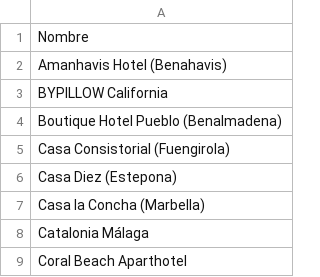
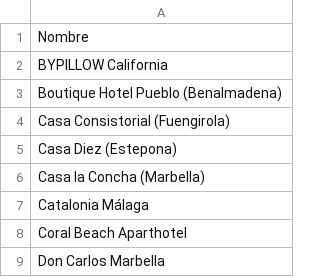
Before and after one commit to khiraniayoub/AvisosMedicos, a CSV file: hoteles.csv, drawn as a sheet; only a part is shown; the shorter side is filled out with more unchanged rows; the diff names each change by its address in the sheet, - before the commit and + after, or states it on an @@ line.

```diff
--- a/hoteles.csv
+++ b/hoteles.csv
-row 2: Amanhavis Hotel (Benahavis)
```
Also changed, not shown: 7 other files.
